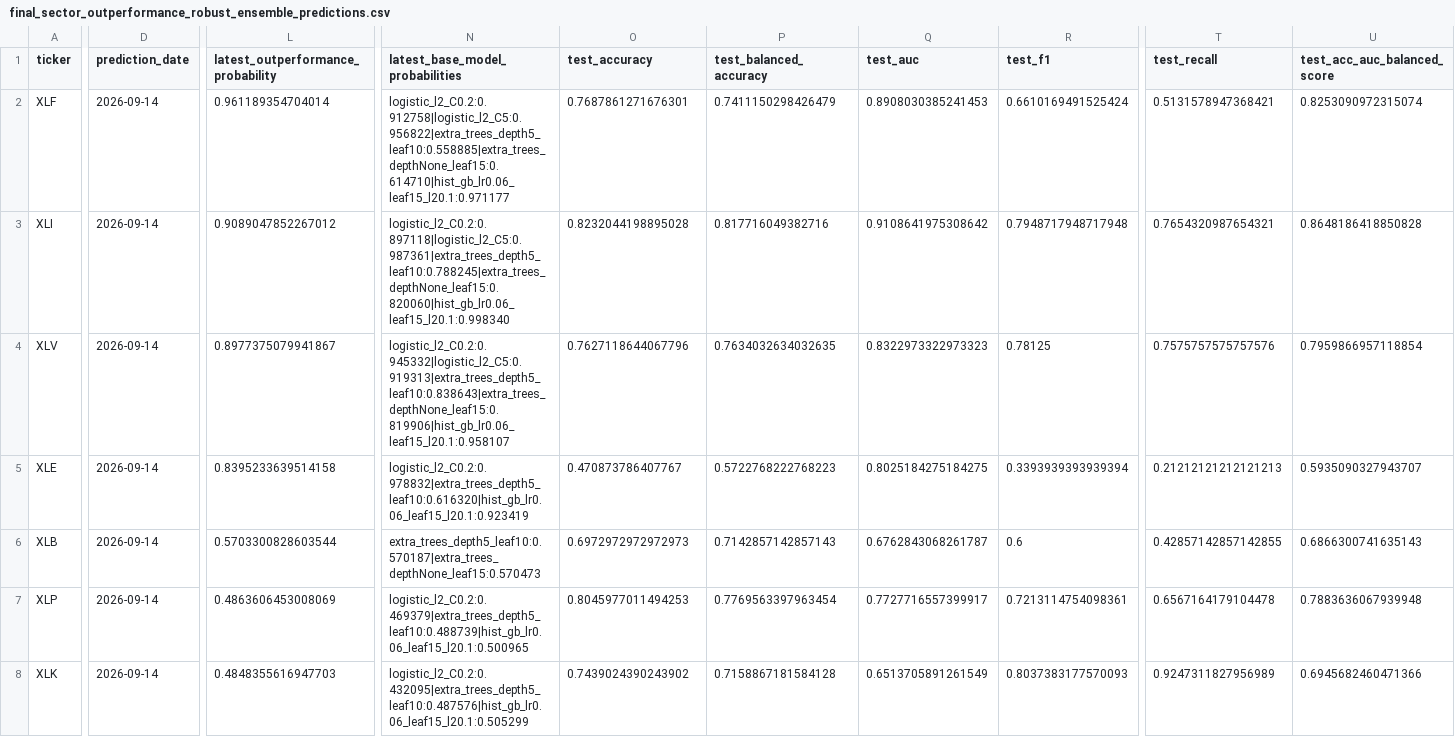
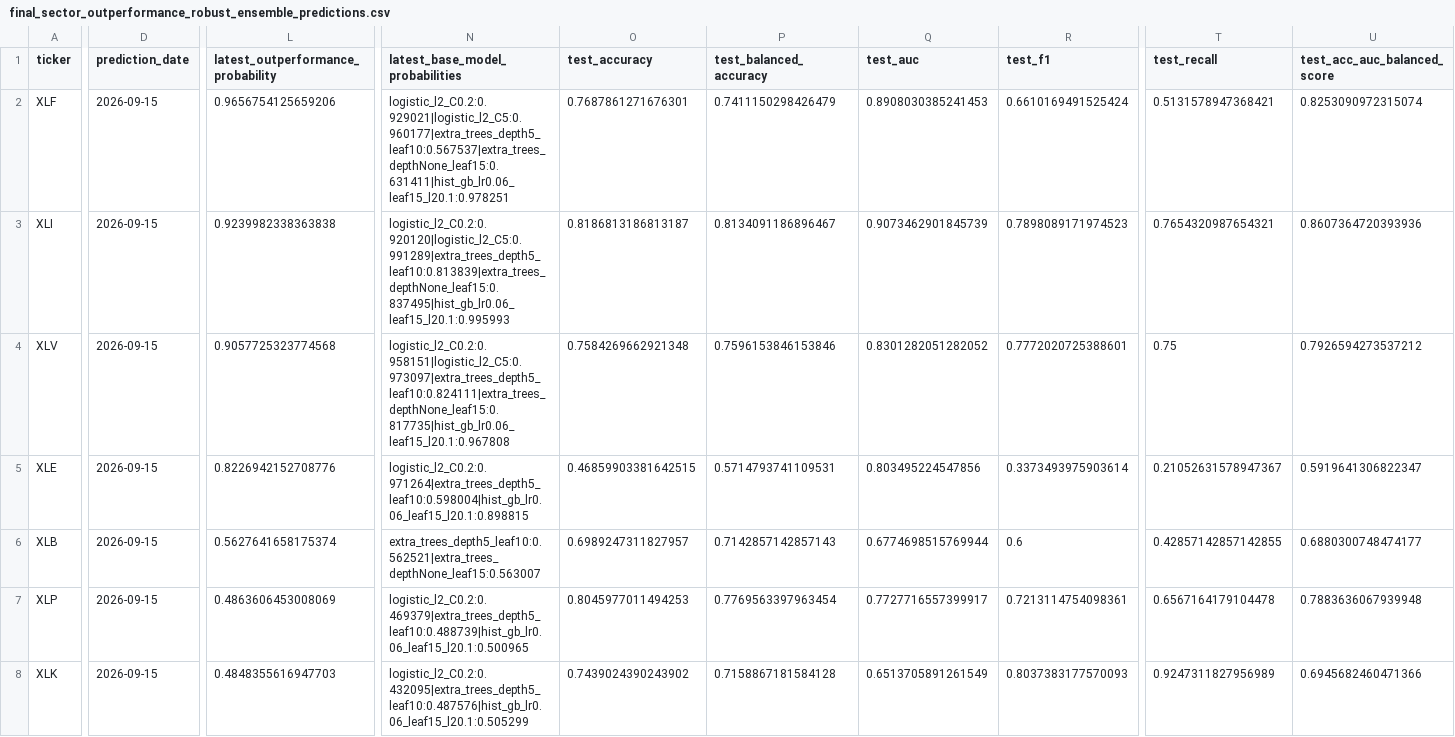
Before and after one commit to cjr2333333-afk/sector-etf-rotation-dashboard, a CSV file: final_sector_rotation_model/outputs/final_sector_outperformance_robust_ensemble_predictions.csv, drawn as a sheet; only a part is shown, gaps mark what is left out; the diff covers the shown part only; the diff names each change by its address in the sheet, - before the commit and + after, or states it on an @@ line.

```diff
--- a/final_sector_rotation_model/outputs/final_sector_outperformance_robust_ensemble_predictions.csv
+++ b/final_sector_rotation_model/outputs/final_sector_outperformance_robust_ensemble_predictions.csv
-D2:D8 (prediction_date): 2026-09-14
+D2:D8 (prediction_date): 2026-09-15
-L2: 0.961189354704014
+L2: 0.9656754125659206
-N2 (latest_base_model_probabilities): logistic_l2_C0.2:0.912758|logistic_l2_C5:0.956822|extra_trees_depth5_leaf10:0.558885|extra_trees_depthNone_leaf15:0.614710|hist_gb_lr0.06_leaf15_l20.1:0.971177
+N2 (latest_base_model_probabilities): logistic_l2_C0.2:0.929021|logistic_l2_C5:0.960177|extra_trees_depth5_leaf10:0.567537|extra_trees_depthNone_leaf15:0.631411|hist_gb_lr0.06_leaf15_l20.1:0.978251
-L3: 0.9089047852267012
+L3: 0.9239982338363838
-N3 (latest_base_model_probabilities): logistic_l2_C0.2:0.897118|logistic_l2_C5:0.987361|extra_trees_depth5_leaf10:0.788245|extra_trees_depthNone_leaf15:0.820060|hist_gb_lr0.06_leaf15_l20.1:0.998340
+N3 (latest_base_model_probabilities): logistic_l2_C0.2:0.920120|logistic_l2_C5:0.991289|extra_trees_depth5_leaf10:0.813839|extra_trees_depthNone_leaf15:0.837495|hist_gb_lr0.06_leaf15_l20.1:0.995993
-O3 (test_accuracy): 0.8232044198895028
+O3 (test_accuracy): 0.8186813186813187
-P3 (test_balanced_accuracy): 0.817716049382716
+P3 (test_balanced_accuracy): 0.8134091186896467
-Q3 (test_auc): 0.9108641975308642
+Q3 (test_auc): 0.9073462901845739
-R3 (test_f1): 0.7948717948717948
+R3 (test_f1): 0.7898089171974523
-U3 (test_acc_auc_balanced_score): 0.8648186418850828
+U3 (test_acc_auc_balanced_score): 0.8607364720393936
-L4: 0.8977375079941867
+L4: 0.9057725323774568
-N4 (latest_base_model_probabilities): logistic_l2_C0.2:0.945332|logistic_l2_C5:0.919313|extra_trees_depth5_leaf10:0.838643|extra_trees_depthNone_leaf15:0.819906|hist_gb_lr0.06_leaf15_l20.1:0.958107
+N4 (latest_base_model_probabilities): logistic_l2_C0.2:0.958151|logistic_l2_C5:0.973097|extra_trees_depth5_leaf10:0.824111|extra_trees_depthNone_leaf15:0.817735|hist_gb_lr0.06_leaf15_l20.1:0.967808
-O4 (test_accuracy): 0.7627118644067796
+O4 (test_accuracy): 0.7584269662921348
-P4 (test_balanced_accuracy): 0.7634032634032635
+P4 (test_balanced_accuracy): 0.7596153846153846
-Q4 (test_auc): 0.8322973322973323
+Q4 (test_auc): 0.8301282051282052
-R4 (test_f1): 0.78125
+R4 (test_f1): 0.7772020725388601
-T4 (test_recall): 0.7575757575757576
+T4 (test_recall): 0.75
-U4 (test_acc_auc_balanced_score): 0.7959866957118854
+U4 (test_acc_auc_balanced_score): 0.7926594273537212
-L5: 0.8395233639514158
+L5: 0.8226942152708776
-N5 (latest_base_model_probabilities): logistic_l2_C0.2:0.978832|extra_trees_depth5_leaf10:0.616320|hist_gb_lr0.06_leaf15_l20.1:0.923419
+N5 (latest_base_model_probabilities): logistic_l2_C0.2:0.971264|extra_trees_depth5_leaf10:0.598004|hist_gb_lr0.06_leaf15_l20.1:0.898815
-O5 (test_accuracy): 0.470873786407767
+O5 (test_accuracy): 0.46859903381642515
-P5 (test_balanced_accuracy): 0.5722768222768223
+P5 (test_balanced_accuracy): 0.5714793741109531
-Q5 (test_auc): 0.8025184275184275
+Q5 (test_auc): 0.803495224547856
-R5 (test_f1): 0.3393939393939394
+R5 (test_f1): 0.3373493975903614
-T5 (test_recall): 0.21212121212121213
+T5 (test_recall): 0.21052631578947367
-U5 (test_acc_auc_balanced_score): 0.5935090327943707
+U5 (test_acc_auc_balanced_score): 0.5919641306822347
-L6: 0.5703300828603544
+L6: 0.5627641658175374
-N6 (latest_base_model_probabilities): extra_trees_depth5_leaf10:0.570187|extra_trees_depthNone_leaf15:0.570473
+N6 (latest_base_model_probabilities): extra_trees_depth5_leaf10:0.562521|extra_trees_depthNone_leaf15:0.563007
-O6 (test_accuracy): 0.6972972972972973
+O6 (test_accuracy): 0.6989247311827957
-Q6 (test_auc): 0.6762843068261787
+Q6 (test_auc): 0.6774698515769944
-U6 (test_acc_auc_balanced_score): 0.6866300741635143
+U6 (test_acc_auc_balanced_score): 0.6880300748474177
```
Also changed, not shown: 16 edited cells elsewhere in this file, final_sector_rotation_model/outputs/live_yahoo_price_download.csv, 11 other files.
